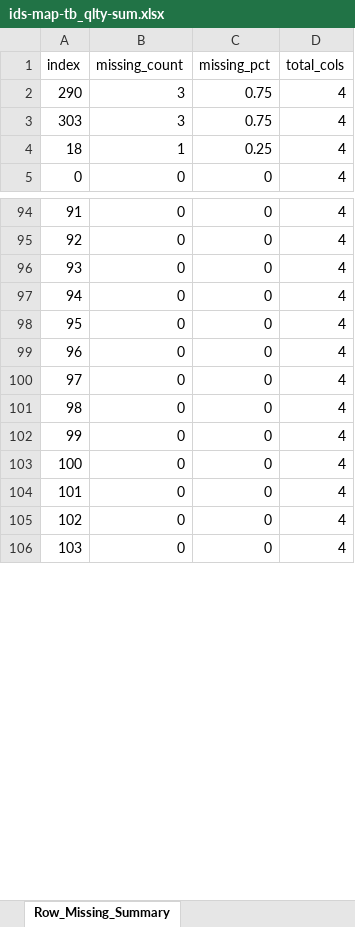
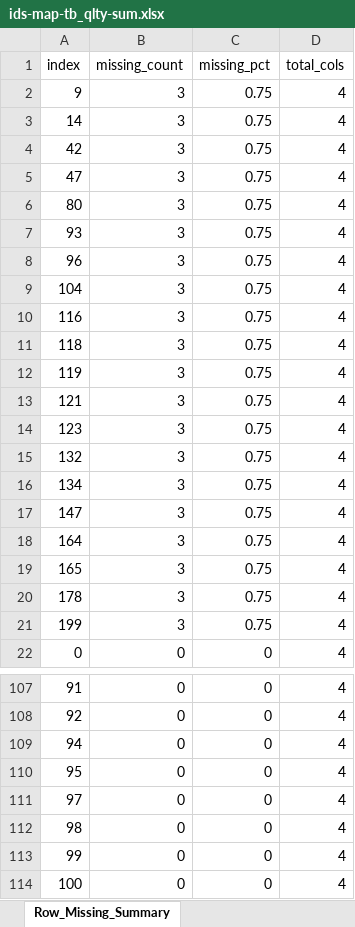
Before and after one commit to bem-wp/DES-DataAlchemy, an Excel workbook: dataset_pretreatment/tmp_data/mis_data_mag/ids-map-tb_qlty-sum.xlsx, sheet Row_Missing_Summary, drawn as a sheet; only a part is shown, gaps mark what is left out; the shorter side is filled out with more unchanged rows; values as stored, in another font and other column widths than the file's, no borders; removed rows and columns are numbered as before the commit, all else as after; the diff covers the shown part only; the diff names each change by its address in the sheet, - before the commit and + after, or states it on an @@ line.

```diff
--- a/dataset_pretreatment/tmp_data/mis_data_mag/ids-map-tb_qlty-sum.xlsx (sheet Row_Missing_Summary)
+++ b/dataset_pretreatment/tmp_data/mis_data_mag/ids-map-tb_qlty-sum.xlsx (sheet Row_Missing_Summary)
-A2 (index): 290
+A2 (index): 9
-A3 (index): 303
+A3 (index): 14
-row 4: 18 | 1 | 0.25 | 4
+row 4: 42 | 3 | 0.75 | 4
+row 5: 47 | 3 | 0.75 | 4
+row 6: 80 | 3 | 0.75 | 4
+row 7: 93 | 3 | 0.75 | 4
+row 8: 96 | 3 | 0.75 | 4
+row 9: 104 | 3 | 0.75 | 4
+row 10: 116 | 3 | 0.75 | 4
+row 11: 118 | 3 | 0.75 | 4
+row 12: 119 | 3 | 0.75 | 4
+row 13: 121 | 3 | 0.75 | 4
+row 14: 123 | 3 | 0.75 | 4
+row 15: 132 | 3 | 0.75 | 4
+row 16: 134 | 3 | 0.75 | 4
+row 17: 147 | 3 | 0.75 | 4
+row 18: 164 | 3 | 0.75 | 4
+row 19: 165 | 3 | 0.75 | 4
+row 20: 178 | 3 | 0.75 | 4
+row 21: 199 | 3 | 0.75 | 4
-row 96: 93 | 0 | 0 | 4
-row 99: 96 | 0 | 0 | 4
```
Also changed, not shown: 1 added row and 128 removed rows elsewhere in this sheet, sheet Column_Missing_Summary, dataset_pretreatment/tmp_data/deduplicate/00_duplicated_data_details.xlsx, dataset_pretreatment/tmp_data/deduplicate/byproduct_duplicate_analysis.xlsx, 28 other files.
